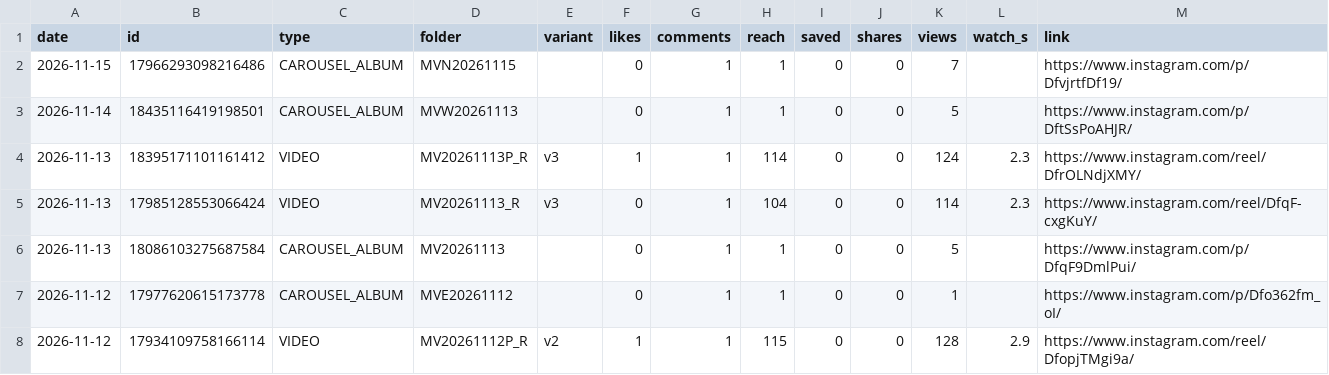
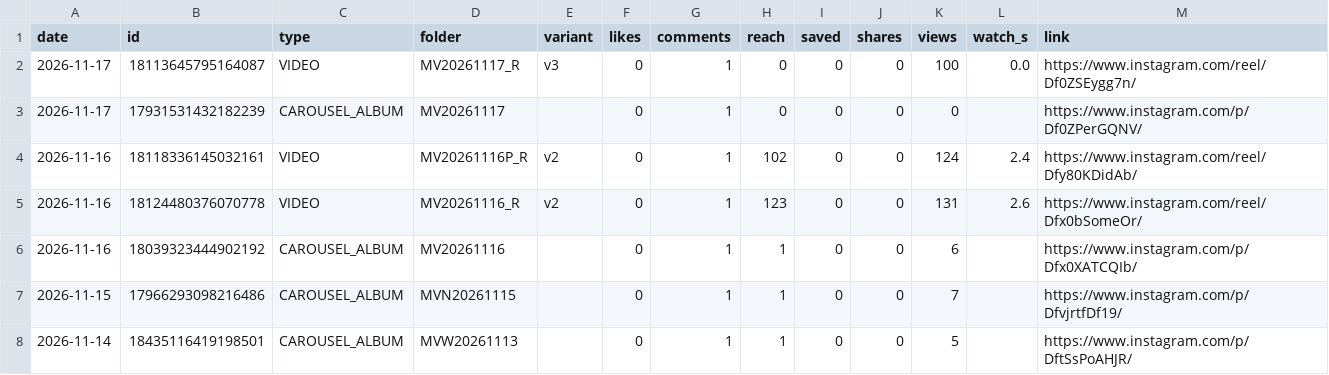
Before and after one commit to medical3820/market-vitals-instagram, a CSV file: metrics/posts_log.csv, drawn as a sheet; only a part is shown; the shorter side is filled out with more unchanged rows; the diff names each change by its address in the sheet, - before the commit and + after, or states it on an @@ line.

```diff
--- a/metrics/posts_log.csv
+++ b/metrics/posts_log.csv
+row 2: 2026-11-17 | 18113645795164087 | VIDEO | MV20261117_R | v3 | 0 | 1 | 0 | 0 | 0 | 100 | 0.0 | https://www.instagram.com/reel/Df0ZSEygg7n/
+row 3: 2026-11-17 | 17931531432182239 | CAROUSEL_ALBUM | MV20261117 |  | 0 | 1 | 0 | 0 | 0 | 0 |  | https://www.instagram.com/p/Df0ZPerGQNV/
+row 4: 2026-11-16 | 18118336145032161 | VIDEO | MV20261116P_R | v2 | 0 | 1 | 102 | 0 | 0 | 124 | 2.4 | https://www.instagram.com/reel/Dfy80KDidAb/
+row 5: 2026-11-16 | 18124480376070778 | VIDEO | MV20261116_R | v2 | 0 | 1 | 123 | 0 | 0 | 131 | 2.6 | https://www.instagram.com/reel/Dfx0bSomeOr/
+row 6: 2026-11-16 | 18039323444902192 | CAROUSEL_ALBUM | MV20261116 |  | 0 | 1 | 1 | 0 | 0 | 6 |  | https://www.instagram.com/p/Dfx0XATCQIb/
```
Also changed, not shown: metrics/history.csv, metrics/posts.csv.
